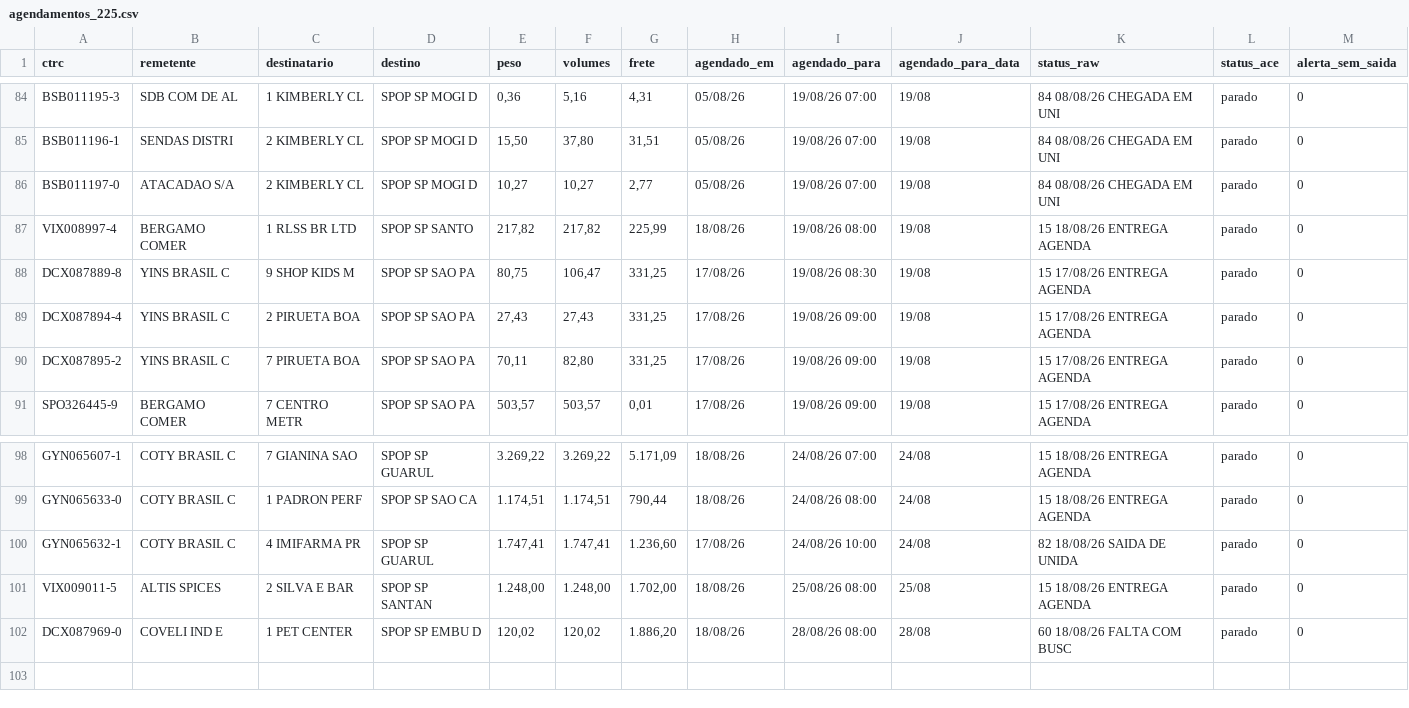
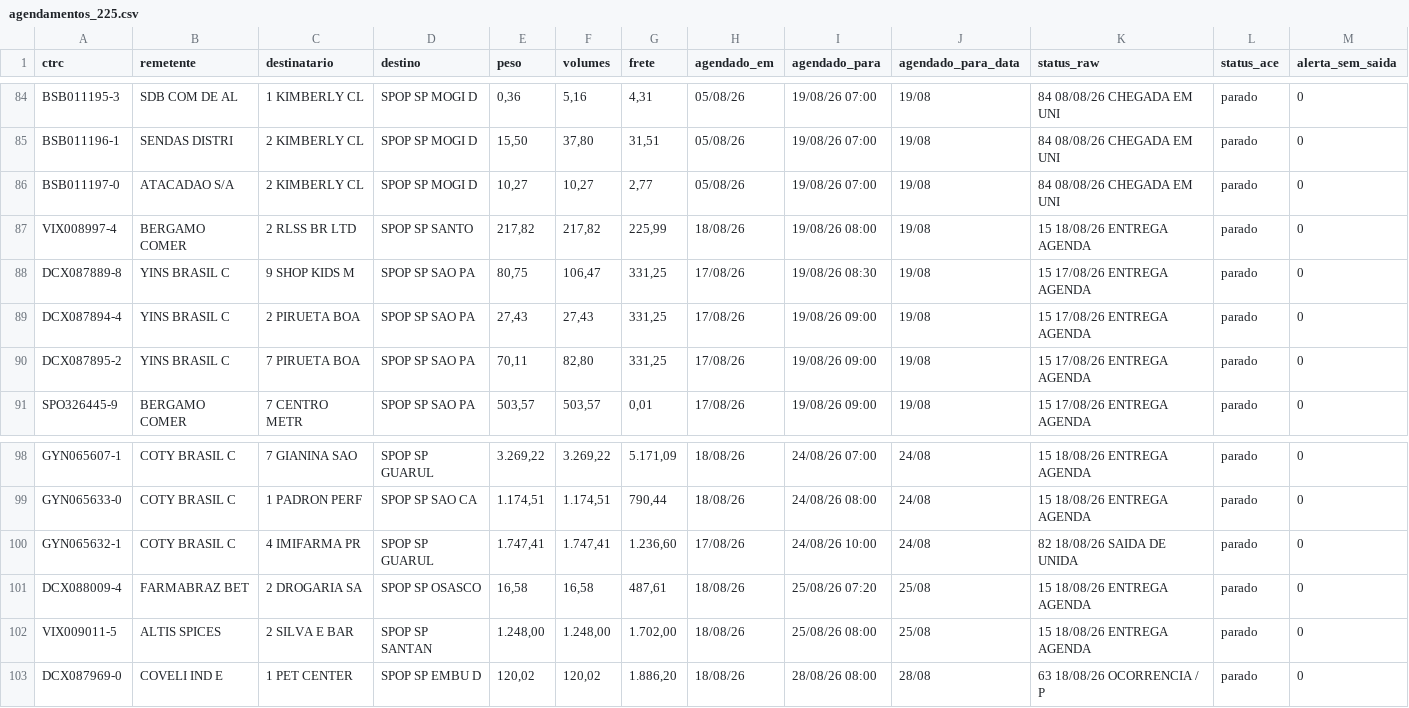
Before and after one commit to binhotransportes15/coletas-ace, a CSV file: dashboard/data/agendamentos_225.csv, drawn as a sheet; only a part is shown, gaps mark what is left out.

```diff
--- a/dashboard/data/agendamentos_225.csv
+++ b/dashboard/data/agendamentos_225.csv
@@ -86,3 +86,3 @@ BSB011196-1,SENDAS DISTRI,2 KIMBERLY CL,SPOP SP MOGI D,"15,50","37,80","31,51",0
 BSB011197-0,ATACADAO S/A,2 KIMBERLY CL,SPOP SP MOGI D,"10,27","10,27","2,77",05/08/26,19/08/26 07:00,19/08,84 08/08/26 CHEGADA EM UNI,parado,0
-VIX008997-4,BERGAMO COMER,1 RLSS BR LTD,SPOP SP SANTO,"217,82","217,82","225,99",18/08/26,19/08/26 08:00,19/08,15 18/08/26 ENTREGA AGENDA,parado,0
+VIX008997-4,BERGAMO COMER,2 RLSS BR LTD,SPOP SP SANTO,"217,82","217,82","225,99",18/08/26,19/08/26 08:00,19/08,15 18/08/26 ENTREGA AGENDA,parado,0
 DCX087889-8,YINS BRASIL C,9 SHOP KIDS M,SPOP SP SAO PA,"80,75","106,47","331,25",17/08/26,19/08/26 08:30,19/08,15 17/08/26 ENTREGA AGENDA,parado,0
@@ -100,3 +100,4 @@ GYN065633-0,COTY BRASIL C,1 PADRON PERF,SPOP SP SAO CA,"1.174,51","1.174,51","79
 GYN065632-1,COTY BRASIL C,4 IMIFARMA PR,SPOP SP GUARUL,"1.747,41","1.747,41","1.236,60",17/08/26,24/08/26 10:00,24/08,82 18/08/26 SAIDA DE UNIDA,parado,0
+DCX088009-4,FARMABRAZ BET,2 DROGARIA SA,SPOP SP OSASCO,"16,58","16,58","487,61",18/08/26,25/08/26 07:20,25/08,15 18/08/26 ENTREGA AGENDA,parado,0
 VIX009011-5,ALTIS SPICES,2 SILVA E BAR,SPOP SP SANTAN,"1.248,00","1.248,00","1.702,00",18/08/26,25/08/26 08:00,25/08,15 18/08/26 ENTREGA AGENDA,parado,0
-DCX087969-0,COVELI IND E,1 PET CENTER,SPOP SP EMBU D,"120,02","120,02","1.886,20",18/08/26,28/08/26 08:00,28/08,60 18/08/26 FALTA COM BUSC,parado,0
+DCX087969-0,COVELI IND E,1 PET CENTER,SPOP SP EMBU D,"120,02","120,02","1.886,20",18/08/26,28/08/26 08:00,28/08,63 18/08/26 OCORRENCIA / P,parado,0
```
Also changed, not shown: dashboard/data/coletas.csv, dashboard/data/coletas_103.csv, 32 other files.
